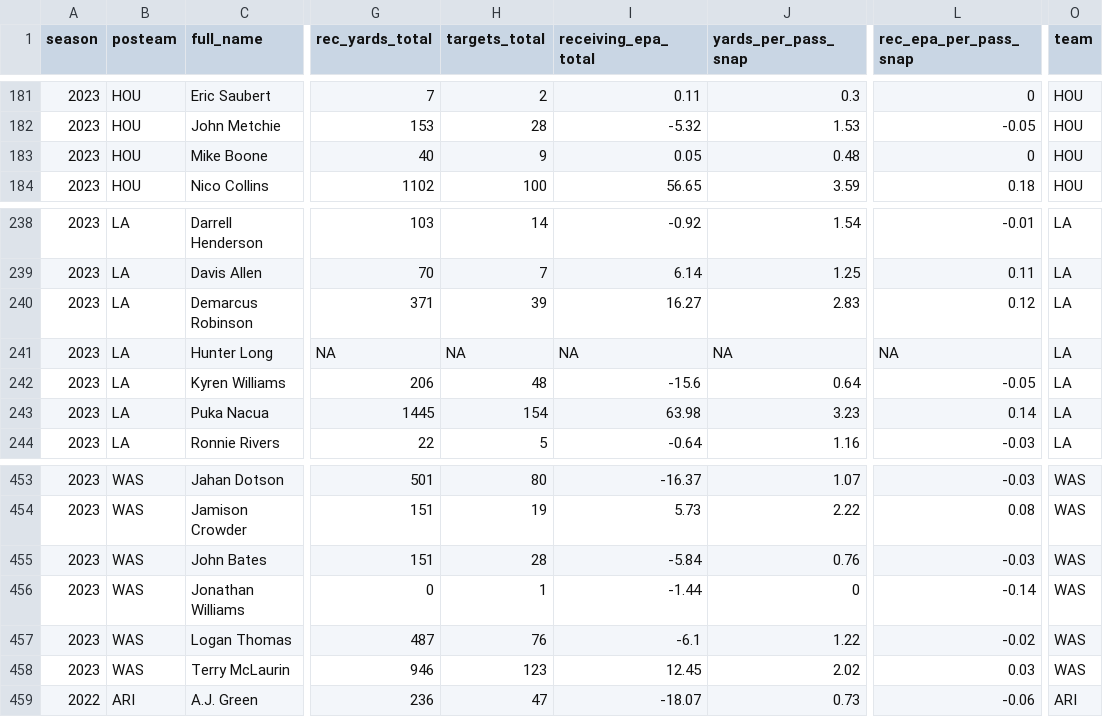
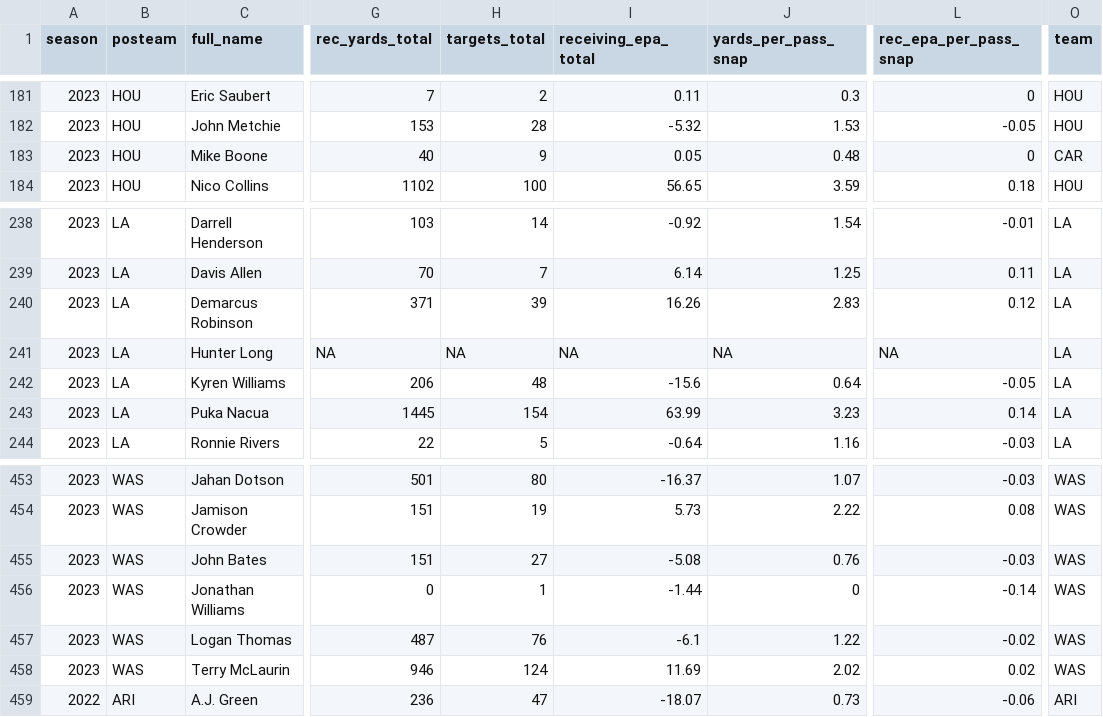
Before and after one commit to albtree/nfl-per-pass-snap, a CSV file: rec_per_snap_data.csv, drawn as a sheet; only a part is shown, gaps mark what is left out; the diff names each change by its address in the sheet, - before the commit and + after, or states it on an @@ line.

```diff
--- a/rec_per_snap_data.csv
+++ b/rec_per_snap_data.csv
-O183 (team): HOU
+O183 (team): CAR
-I240 (receiving_epa_total): 16.27
+I240 (receiving_epa_total): 16.26
-I243 (receiving_epa_total): 63.98
+I243 (receiving_epa_total): 63.99
-H455 (targets_total): 28
+H455 (targets_total): 27
-I455 (receiving_epa_total): -5.84
+I455 (receiving_epa_total): -5.08
-H458 (targets_total): 123
+H458 (targets_total): 124
-I458 (receiving_epa_total): 12.45
+I458 (receiving_epa_total): 11.69
-L458 (rec_epa_per_pass_snap): 0.03
+L458 (rec_epa_per_pass_snap): 0.02
```
